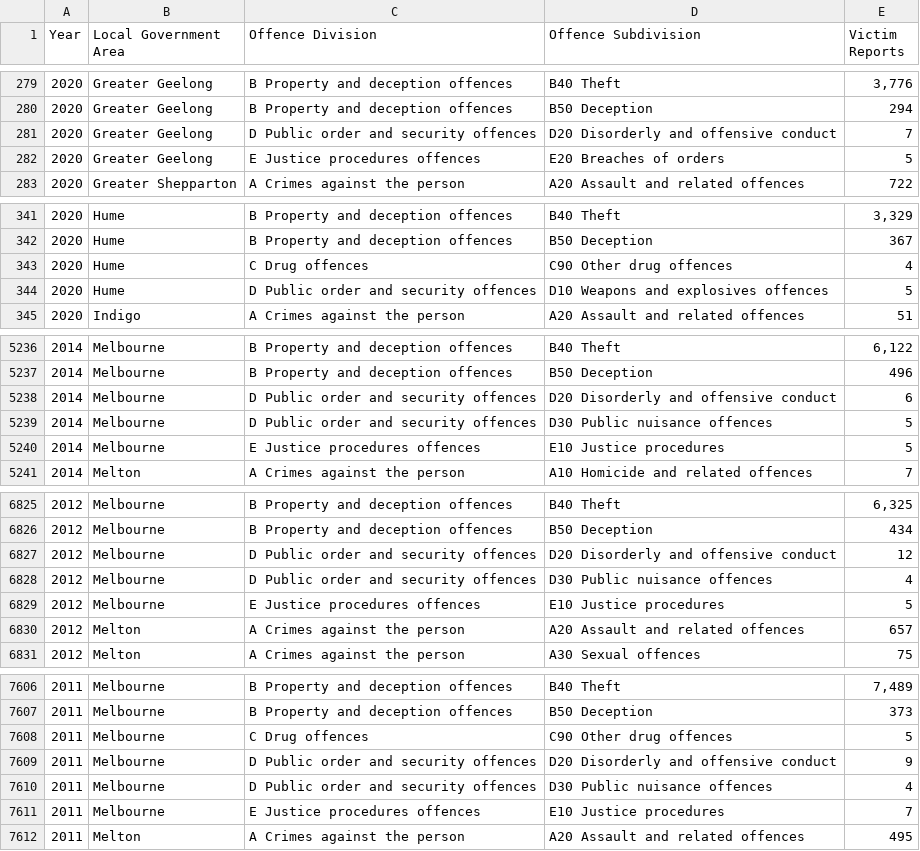
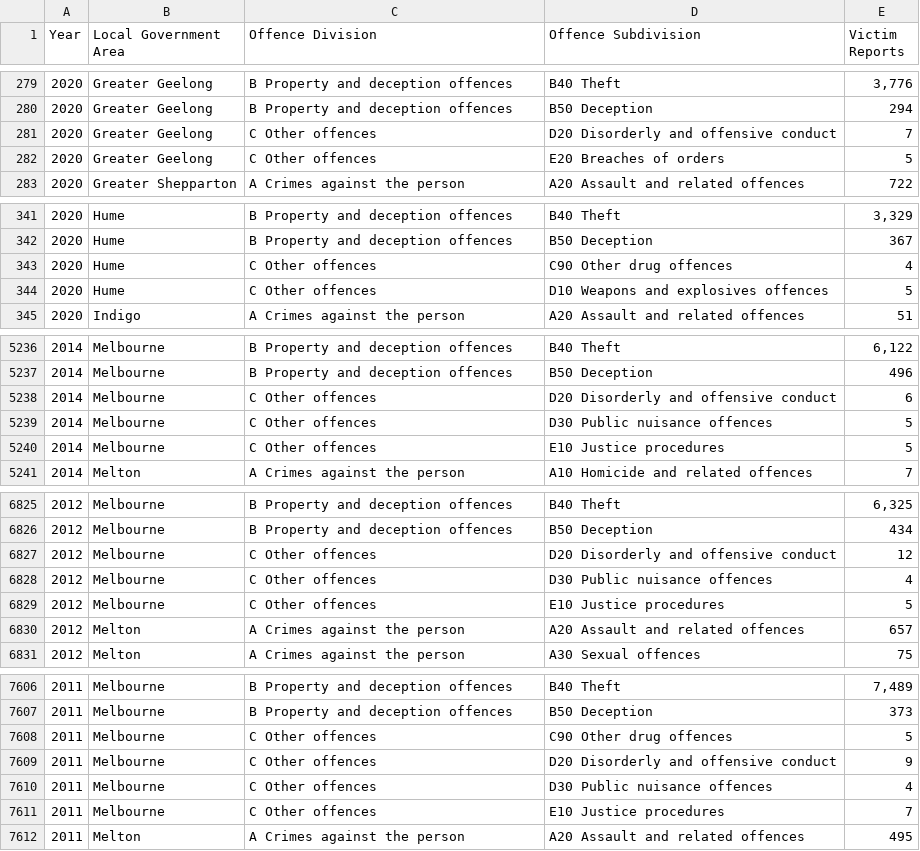
Before and after one commit to cyan0013/FIT3179, a CSV file: reportall.csv, drawn as a sheet; only a part is shown, gaps mark what is left out; the diff covers the shown part only.

Commit message:
Add files via upload

```diff
--- a/reportall.csv
+++ b/reportall.csv
@@ -280,4 +280,4 @@ Year,Local Government Area,Offence Division,Offence Subdivision,Victim Reports
 2020,Greater Geelong,B Property and deception offences,B50 Deception,294
-2020,Greater Geelong,D Public order and security offences,D20 Disorderly and offensive conduct,7
-2020,Greater Geelong,E Justice procedures offences,E20 Breaches of orders,5
+2020,Greater Geelong,C Other offences,D20 Disorderly and offensive conduct,7
+2020,Greater Geelong,C Other offences,E20 Breaches of orders,5
 2020,Greater Shepparton,A Crimes against the person,A20 Assault and related offences,722
@@ -342,4 +342,4 @@ Year,Local Government Area,Offence Division,Offence Subdivision,Victim Reports
 2020,Hume,B Property and deception offences,B50 Deception,367
-2020,Hume,C Drug offences,C90 Other drug offences,4
-2020,Hume,D Public order and security offences,D10 Weapons and explosives offences,5
+2020,Hume,C Other offences,C90 Other drug offences,4
+2020,Hume,C Other offences,D10 Weapons and explosives offences,5
 2020,Indigo,A Crimes against the person,A20 Assault and related offences,51
@@ -5237,5 +5237,5 @@ Year,Local Government Area,Offence Division,Offence Subdivision,Victim Reports
 2014,Melbourne,B Property and deception offences,B50 Deception,496
-2014,Melbourne,D Public order and security offences,D20 Disorderly and offensive conduct,6
-2014,Melbourne,D Public order and security offences,D30 Public nuisance offences,5
-2014,Melbourne,E Justice procedures offences,E10 Justice procedures,5
+2014,Melbourne,C Other offences,D20 Disorderly and offensive conduct,6
+2014,Melbourne,C Other offences,D30 Public nuisance offences,5
+2014,Melbourne,C Other offences,E10 Justice procedures,5
 2014,Melton,A Crimes against the person,A10 Homicide and related offences,7
@@ -6826,5 +6826,5 @@ Year,Local Government Area,Offence Division,Offence Subdivision,Victim Reports
 2012,Melbourne,B Property and deception offences,B50 Deception,434
-2012,Melbourne,D Public order and security offences,D20 Disorderly and offensive conduct,12
-2012,Melbourne,D Public order and security offences,D30 Public nuisance offences,4
-2012,Melbourne,E Justice procedures offences,E10 Justice procedures,5
+2012,Melbourne,C Other offences,D20 Disorderly and offensive conduct,12
+2012,Melbourne,C Other offences,D30 Public nuisance offences,4
+2012,Melbourne,C Other offences,E10 Justice procedures,5
 2012,Melton,A Crimes against the person,A20 Assault and related offences,657
@@ -7607,6 +7607,6 @@ Year,Local Government Area,Offence Division,Offence Subdivision,Victim Reports
 2011,Melbourne,B Property and deception offences,B50 Deception,373
-2011,Melbourne,C Drug offences,C90 Other drug offences,5
-2011,Melbourne,D Public order and security offences,D20 Disorderly and offensive conduct,9
-2011,Melbourne,D Public order and security offences,D30 Public nuisance offences,4
-2011,Melbourne,E Justice procedures offences,E10 Justice procedures,7
+2011,Melbourne,C Other offences,C90 Other drug offences,5
+2011,Melbourne,C Other offences,D20 Disorderly and offensive conduct,9
+2011,Melbourne,C Other offences,D30 Public nuisance offences,4
+2011,Melbourne,C Other offences,E10 Justice procedures,7
 2011,Melton,A Crimes against the person,A20 Assault and related offences,495
```
Also changed, not shown: 116 edited cells elsewhere in this file.
